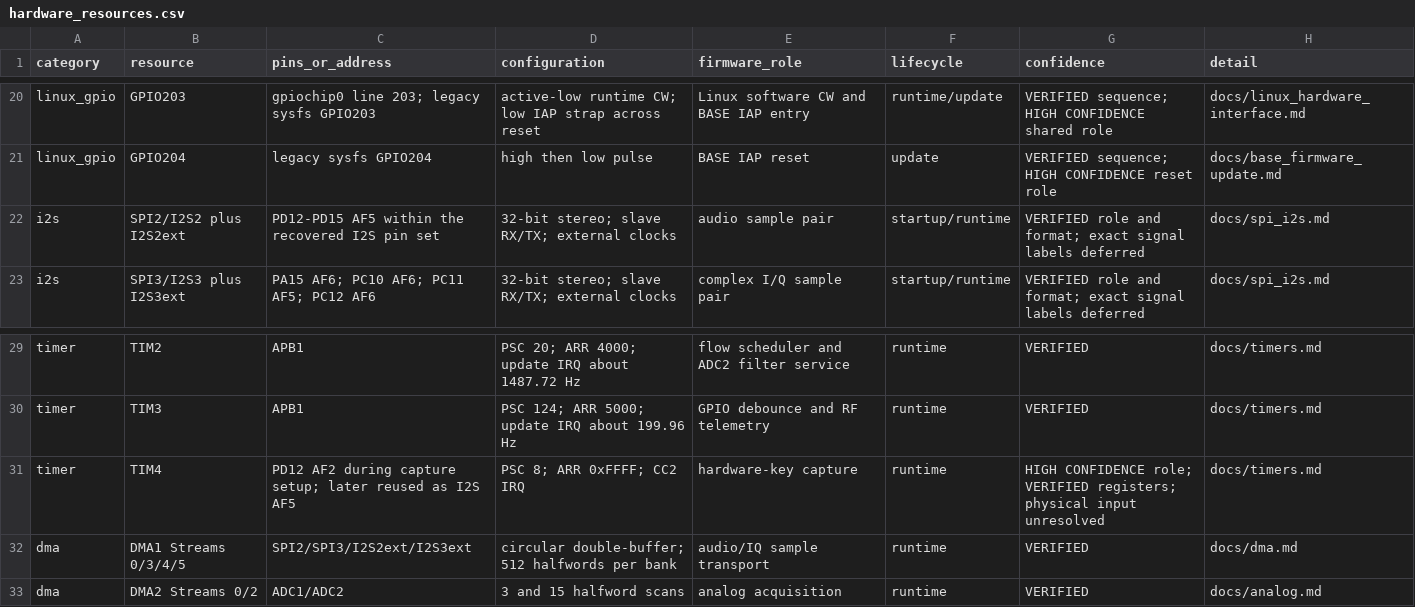
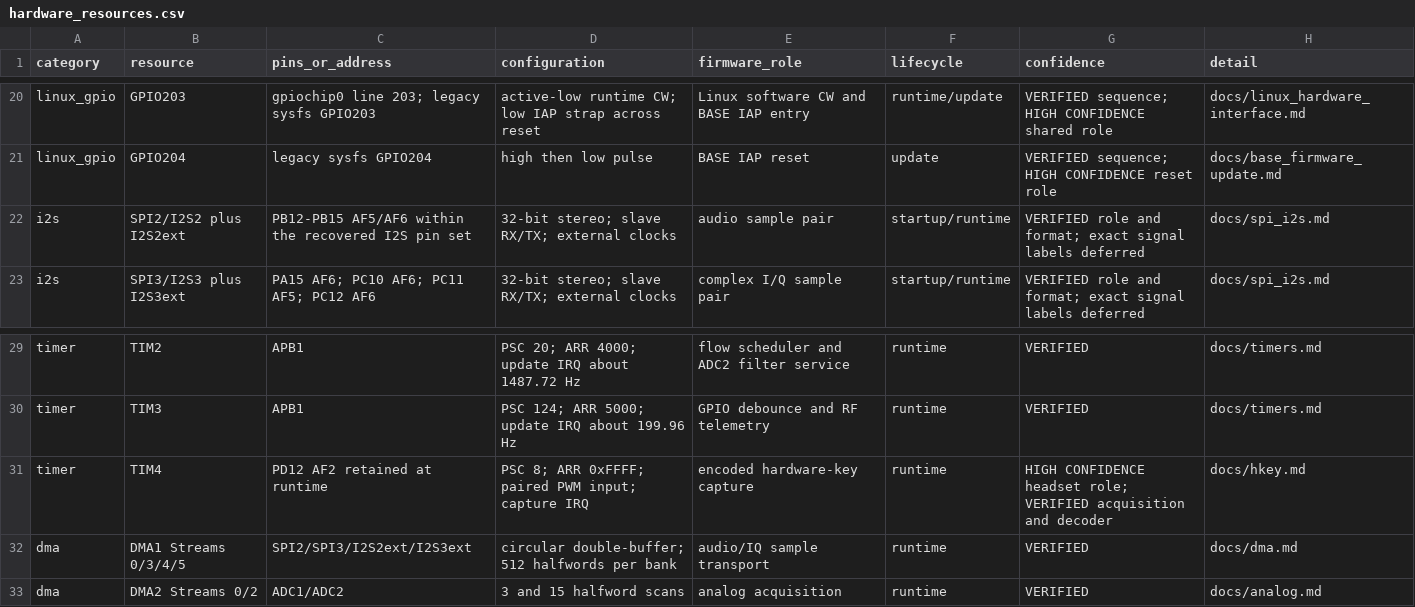
Before and after one commit to SP5TLS/x6100-base, a CSV file: analysis/hardware/hardware_resources.csv, drawn as a sheet; only a part is shown, gaps mark what is left out.

Commit message:
hkey: recover headset pulse decoder

```diff
--- a/analysis/hardware/hardware_resources.csv
+++ b/analysis/hardware/hardware_resources.csv
@@ -21,3 +21,3 @@ linux_gpio,GPIO203,"gpiochip0 line 203; legacy sysfs GPIO203",active-low runtime
 linux_gpio,GPIO204,legacy sysfs GPIO204,high then low pulse,BASE IAP reset,update,VERIFIED sequence; HIGH CONFIDENCE reset role,docs/base_firmware_update.md
-i2s,SPI2/I2S2 plus I2S2ext,"PD12-PD15 AF5 within the recovered I2S pin set","32-bit stereo; slave RX/TX; external clocks",audio sample pair,startup/runtime,VERIFIED role and format; exact signal labels deferred,docs/spi_i2s.md
+i2s,SPI2/I2S2 plus I2S2ext,"PB12-PB15 AF5/AF6 within the recovered I2S pin set","32-bit stereo; slave RX/TX; external clocks",audio sample pair,startup/runtime,VERIFIED role and format; exact signal labels deferred,docs/spi_i2s.md
 i2s,SPI3/I2S3 plus I2S3ext,"PA15 AF6; PC10 AF6; PC11 AF5; PC12 AF6","32-bit stereo; slave RX/TX; external clocks",complex I/Q sample pair,startup/runtime,VERIFIED role and format; exact signal labels deferred,docs/spi_i2s.md
@@ -30,3 +30,3 @@ timer,TIM2,APB1,"PSC 20; ARR 4000; update IRQ about 1487.72 Hz",flow scheduler a
 timer,TIM3,APB1,"PSC 124; ARR 5000; update IRQ about 199.96 Hz",GPIO debounce and RF telemetry,runtime,VERIFIED,docs/timers.md
-timer,TIM4,"PD12 AF2 during capture setup; later reused as I2S AF5","PSC 8; ARR 0xFFFF; CC2 IRQ",hardware-key capture,runtime,HIGH CONFIDENCE role; VERIFIED registers; physical input unresolved,docs/timers.md
+timer,TIM4,"PD12 AF2 retained at runtime","PSC 8; ARR 0xFFFF; paired PWM input; capture IRQ",encoded hardware-key capture,runtime,HIGH CONFIDENCE headset role; VERIFIED acquisition and decoder,docs/hkey.md
 dma,DMA1 Streams 0/3/4/5,SPI2/SPI3/I2S2ext/I2S3ext,"circular double-buffer; 512 halfwords per bank",audio/IQ sample transport,runtime,VERIFIED,docs/dma.md
```
Also changed, not shown: 11 other files.
